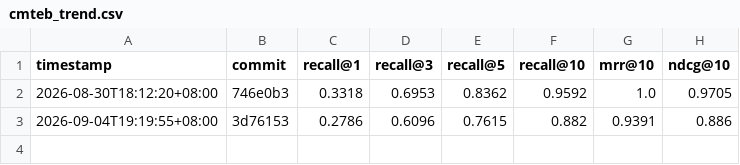
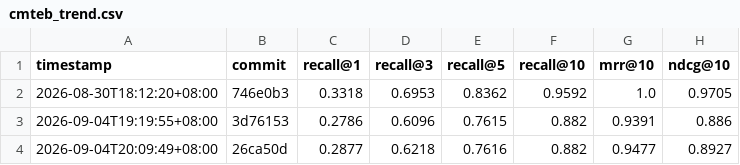
Before and after one commit to 1940633231/production-rag, a CSV file: reports/cmteb_trend.csv, drawn as a sheet; the diff names each change by its address in the sheet, - before the commit and + after, or states it on an @@ line.

Commit message:
reports: 追加 26ca50d 评测趋势记录

```diff
--- a/reports/cmteb_trend.csv
+++ b/reports/cmteb_trend.csv
+row 4: 2026-09-04T20:09:49+08:00 | 26ca50d | 0.2877 | 0.6218 | 0.7616 | 0.882 | 0.9477 | 0.8927
```
